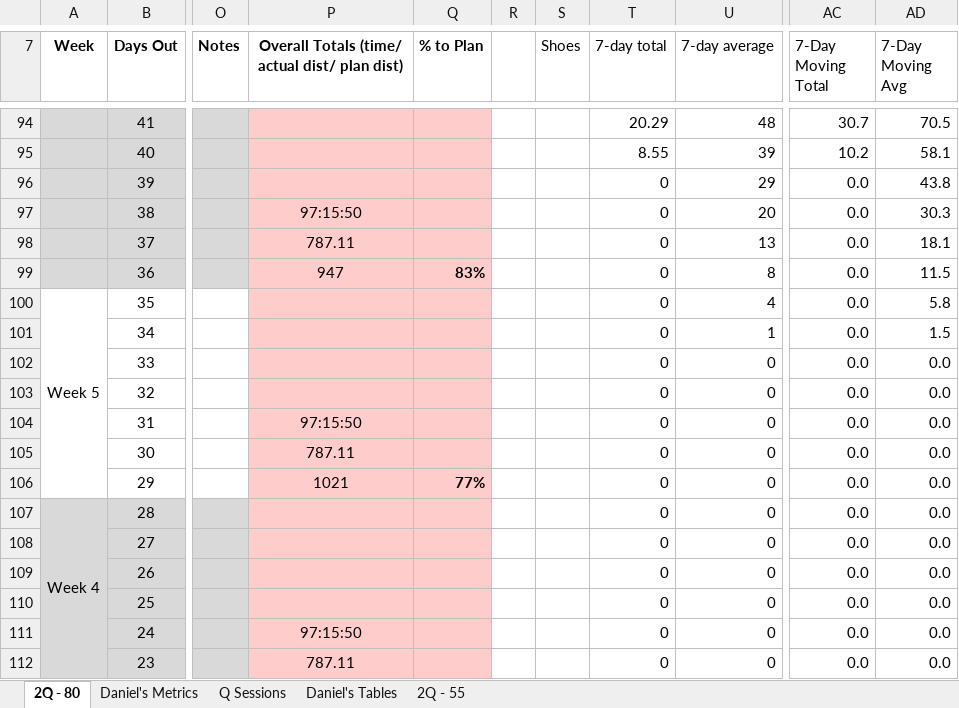
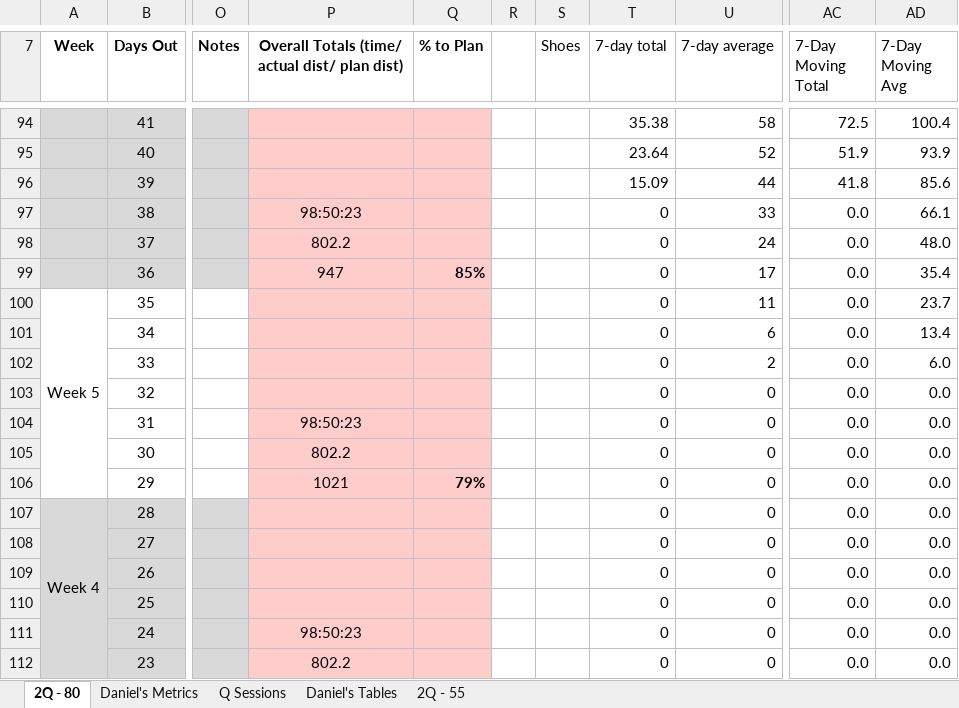
Before and after one commit to danmcgraw94/Running, an Excel workbook: TrainingPlans/CHI 2025 Daniels.xlsx, sheet 2Q - 80, drawn as a sheet; only a part is shown, gaps mark what is left out; values as stored, in another font and other column widths than the file's, no borders; the diff covers the shown part only; the diff names each change by its address in the sheet, - before the commit and + after, or states it on an @@ line.

```diff
--- a/TrainingPlans/CHI 2025 Daniels.xlsx (sheet 2Q - 80)
+++ b/TrainingPlans/CHI 2025 Daniels.xlsx (sheet 2Q - 80)
-T94 (7-day total): 20.29
+T94 (7-day total): 35.38
-U94 (7-day average): 48
+U94 (7-day average): 58
-AC94 (7-Day Moving Total): 30.7
+AC94 (7-Day Moving Total): 72.5
-AD94 (7-Day Moving Avg): 70.5
+AD94 (7-Day Moving Avg): 100.4
-T95 (7-day total): 8.55
+T95 (7-day total): 23.64
-U95 (7-day average): 39
+U95 (7-day average): 52
-AC95 (7-Day Moving Total): 10.2
+AC95 (7-Day Moving Total): 51.9
-AD95 (7-Day Moving Avg): 58.1
+AD95 (7-Day Moving Avg): 93.9
-T96 (7-day total): 0
+T96 (7-day total): 15.09
-U96 (7-day average): 29
+U96 (7-day average): 44
-AC96 (7-Day Moving Total): 0.0
+AC96 (7-Day Moving Total): 41.8
-AD96 (7-Day Moving Avg): 43.8
+AD96 (7-Day Moving Avg): 85.6
-P97: 97:15:50
+P97: 98:50:23
-U97 (7-day average): 20
+U97 (7-day average): 33
-AD97 (7-Day Moving Avg): 30.3
+AD97 (7-Day Moving Avg): 66.1
-P98: 787.11
+P98: 802.2
-U98 (7-day average): 13
+U98 (7-day average): 24
-AD98 (7-Day Moving Avg): 18.1
+AD98 (7-Day Moving Avg): 48.0
-Q99 (% to Plan): 83%
+Q99 (% to Plan): 85%
-U99 (7-day average): 8
+U99 (7-day average): 17
-AD99 (7-Day Moving Avg): 11.5
+AD99 (7-Day Moving Avg): 35.4
-U100 (7-day average): 4
+U100 (7-day average): 11
-AD100 (7-Day Moving Avg): 5.8
+AD100 (7-Day Moving Avg): 23.7
-U101 (7-day average): 1
+U101 (7-day average): 6
-AD101 (7-Day Moving Avg): 1.5
+AD101 (7-Day Moving Avg): 13.4
-U102 (7-day average): 0
+U102 (7-day average): 2
-AD102 (7-Day Moving Avg): 0.0
+AD102 (7-Day Moving Avg): 6.0
-P104: 97:15:50
+P104: 98:50:23
-P105: 787.11
+P105: 802.2
-Q106 (% to Plan): 77%
+Q106 (% to Plan): 79%
-P111: 97:15:50
+P111: 98:50:23
-P112: 787.11
+P112: 802.2
```
Also changed, not shown: 41 edited cells and cell formats elsewhere in this sheet, sheet Daniel's Metrics, charts or pictures.
